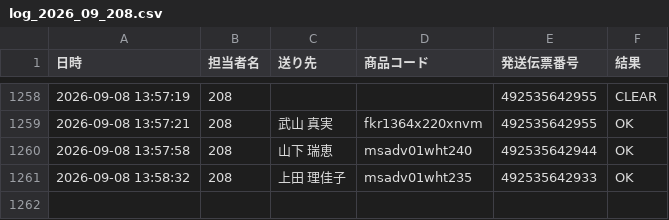
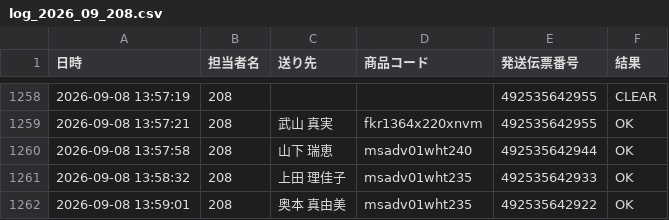
Before and after one commit to hirono-s1015/picking-app, a CSV file: logs/log_2026_09_208.csv, drawn as a sheet; only a part is shown, gaps mark what is left out.

Commit message:
[log] 492535642922 OK

```diff
--- a/logs/log_2026_09_208.csv
+++ b/logs/log_2026_09_208.csv
@@ -1261 +1261,2 @@
 2026-09-08 13:58:32,208,上田 理佳子,msadv01wht235,492535642933,OK
+2026-09-08 13:59:01,208,奥本 真由美,msadv01wht235,492535642922,OK
```
